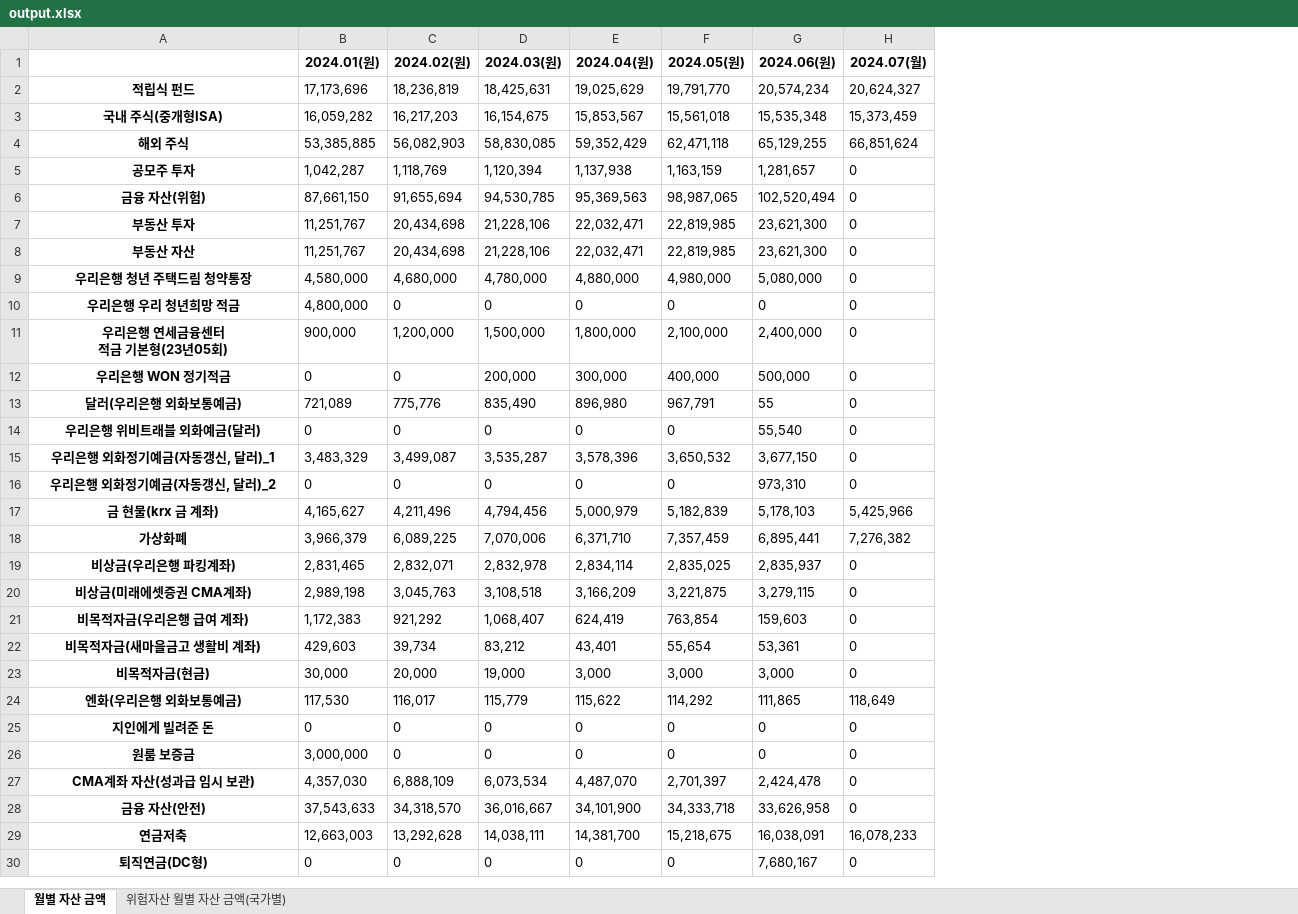
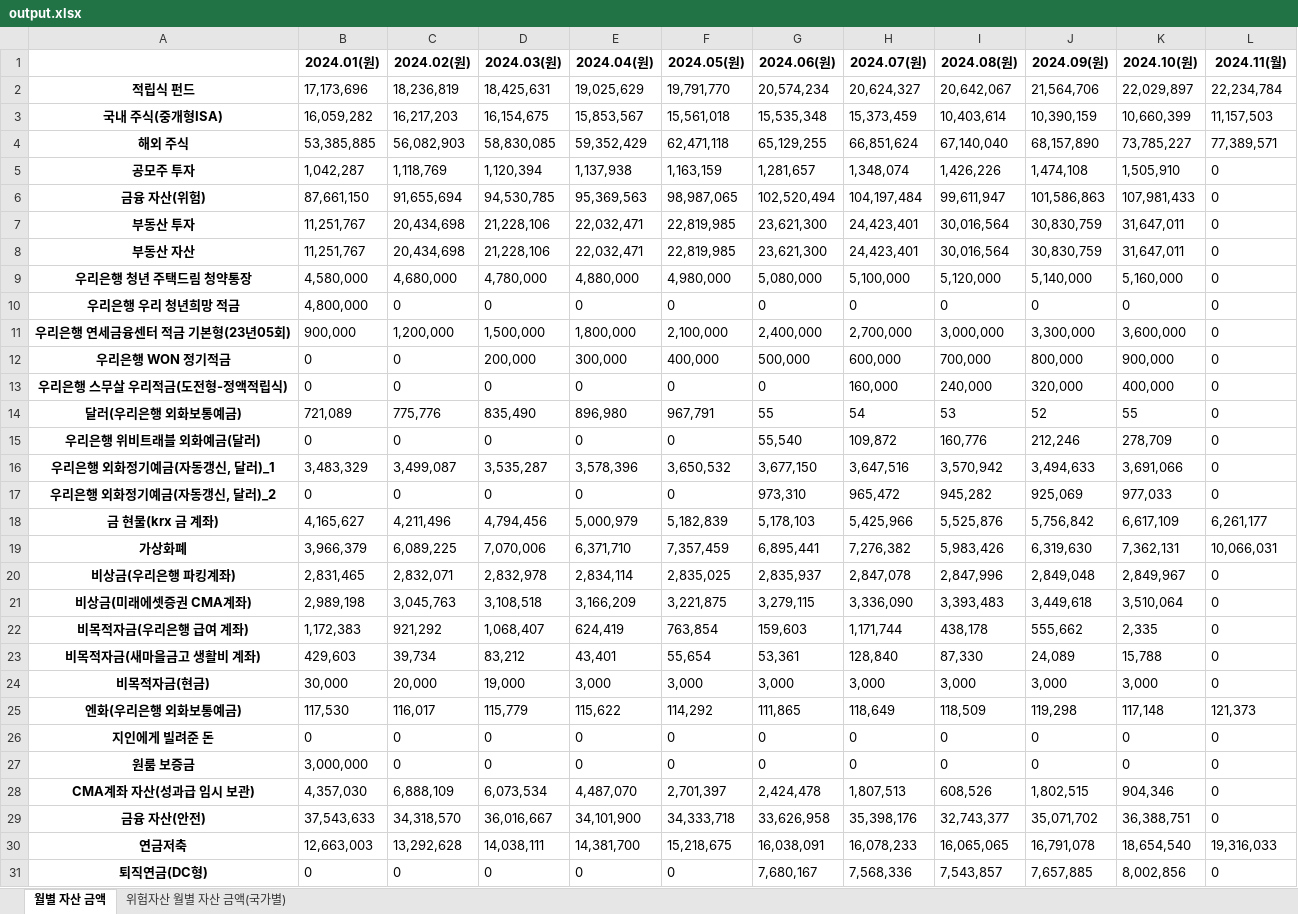
Before and after one commit to xotmd6666/Finance, an Excel workbook: output.xlsx, sheet 월별 자산 금액, drawn as a sheet; only a part is shown; values as stored, in another font and other column widths than the file's, no borders; addresses are those after the commit; ↵ is a line break in a cell; the diff names each change by its address in the sheet, - before the commit and + after, or states it on an @@ line.

```diff
--- a/output.xlsx (sheet 월별 자산 금액)
+++ b/output.xlsx (sheet 월별 자산 금액)
+column H (2024.07(원)), rows 2-12: 20,624,327 | 15,373,459 | 66,851,624 | 1,348,074 | 104,197,484 | 24,423,401 | 24,423,401 | 5,100,000 | 0 | 2,700,000 | 600,000; rows 14-31: 54 | 109,872 | 3,647,516 | 965,472 | 5,425,966 | 7,276,382 | 2,847,078 | 3,336,090 | 1,171,744 | 128,840 | 3,000 | 118,649 | 0 | 0 | 1,807,513 | 35,398,176 | 16,078,233 | 7,568,336
+column I (2024.08(원)), rows 2-12: 20,642,067 | 10,403,614 | 67,140,040 | 1,426,226 | 99,611,947 | 30,016,564 | 30,016,564 | 5,120,000 | 0 | 3,000,000 | 700,000; rows 14-31: 53 | 160,776 | 3,570,942 | 945,282 | 5,525,876 | 5,983,426 | 2,847,996 | 3,393,483 | 438,178 | 87,330 | 3,000 | 118,509 | 0 | 0 | 608,526 | 32,743,377 | 16,065,065 | 7,543,857
+column J (2024.09(원)), rows 2-12: 21,564,706 | 10,390,159 | 68,157,890 | 1,474,108 | 101,586,863 | 30,830,759 | 30,830,759 | 5,140,000 | 0 | 3,300,000 | 800,000; rows 14-31: 52 | 212,246 | 3,494,633 | 925,069 | 5,756,842 | 6,319,630 | 2,849,048 | 3,449,618 | 555,662 | 24,089 | 3,000 | 119,298 | 0 | 0 | 1,802,515 | 35,071,702 | 16,791,078 | 7,657,885
+column K (2024.10(원)), rows 2-12: 22,029,897 | 10,660,399 | 73,785,227 | 1,505,910 | 107,981,433 | 31,647,011 | 31,647,011 | 5,160,000 | 0 | 3,600,000 | 900,000; rows 14-31: 55 | 278,709 | 3,691,066 | 977,033 | 6,617,109 | 7,362,131 | 2,849,967 | 3,510,064 | 2,335 | 15,788 | 3,000 | 117,148 | 0 | 0 | 904,346 | 36,388,751 | 18,654,540 | 8,002,856
-L1: 2024.07(월)
+L1: 2024.11(월)
-L2 (2024.11(월)): 20,624,327
+L2 (2024.11(월)): 22,234,784
-L3 (2024.11(월)): 15,373,459
+L3 (2024.11(월)): 11,157,503
-L4 (2024.11(월)): 66,851,624
+L4 (2024.11(월)): 77,389,571
-A11: 우리은행 연세금융센터 ↵ 적금 기본형(23년05회)
+A11: 우리은행 연세금융센터 적금 기본형(23년05회)
+row 13: 우리은행 스무살 우리적금(도전형-정액적립식) | 0 | 0 | 0 | 0 | 0 | 0 | 160,000 | 240,000 | 320,000 | 400,000 | 0
-L18 (2024.11(월)): 5,425,966
+L18 (2024.11(월)): 6,261,177
-L19 (2024.11(월)): 7,276,382
+L19 (2024.11(월)): 10,066,031
-L25 (2024.11(월)): 118,649
+L25 (2024.11(월)): 121,373
-L30 (2024.11(월)): 16,078,233
+L30 (2024.11(월)): 19,316,033
```
Also changed, not shown: sheet 위험자산 월별 자산 금액(국가별), 1 other file.
